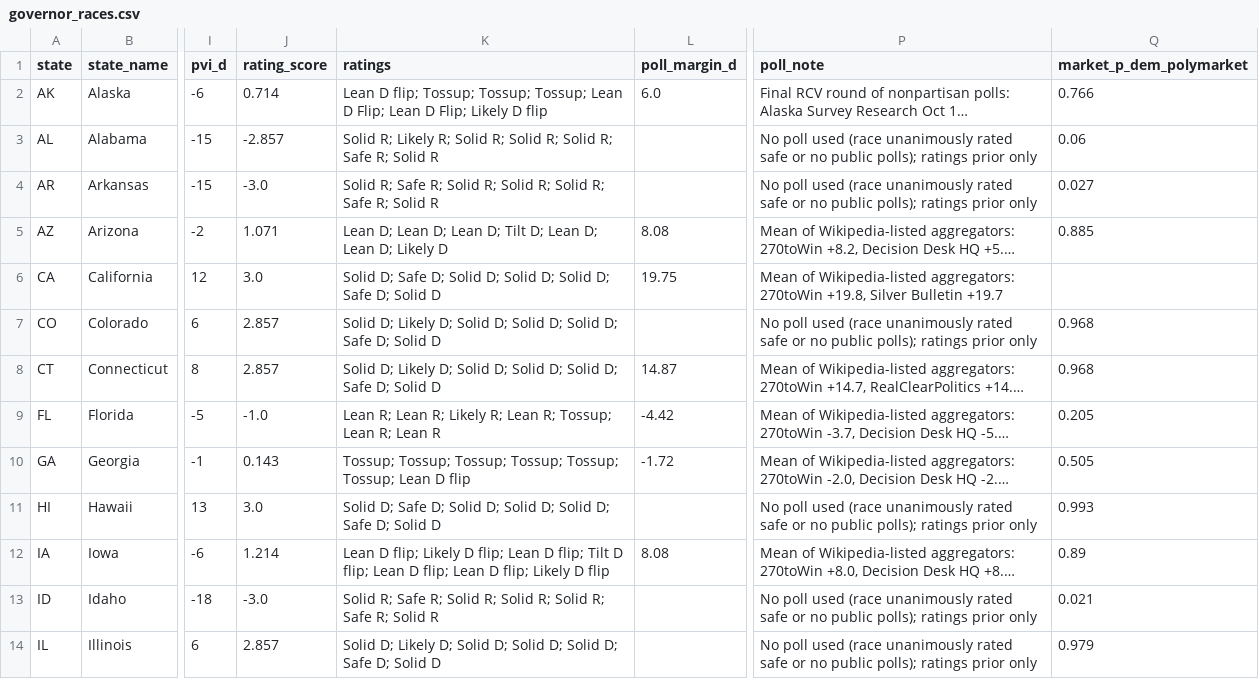
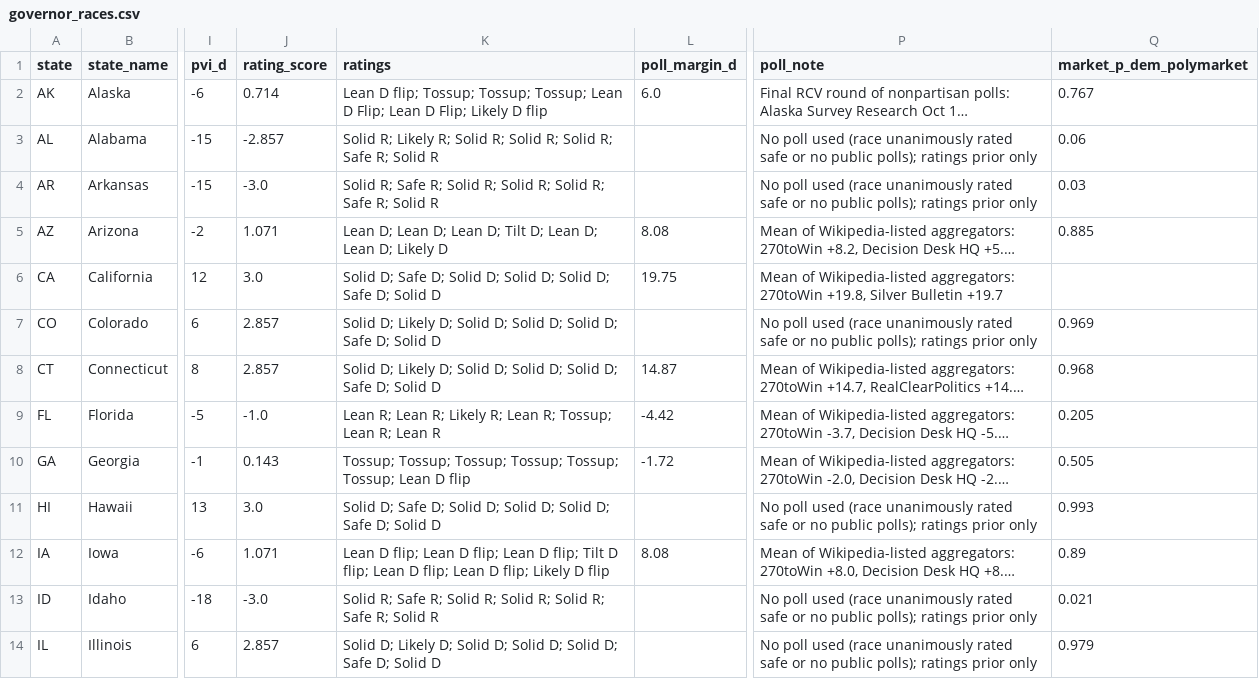
Before and after one commit to AppleLamps/grokbot-election, a CSV file: model/data/governor_races.csv, drawn as a sheet; only a part is shown, gaps mark what is left out; long unchanged cells end in …; the diff covers the shown part only; the diff names each change by its address in the sheet, - before the commit and + after, or states it on an @@ line.

```diff
--- a/model/data/governor_races.csv
+++ b/model/data/governor_races.csv
-Q2 (market_p_dem_polymarket): 0.766
+Q2 (market_p_dem_polymarket): 0.767
-Q4 (market_p_dem_polymarket): 0.027
+Q4 (market_p_dem_polymarket): 0.03
-Q7 (market_p_dem_polymarket): 0.968
+Q7 (market_p_dem_polymarket): 0.969
-J12 (rating_score): 1.214
+J12 (rating_score): 1.071
-K12 (ratings): …D flip; Likely D flip;…
+K12 (ratings): …D flip; Lean D flip;…
```
Also changed, not shown: 11 edited cells elsewhere in this file, model/output/governor_race_probabilities_all_scenarios.csv, model/output/governor_races_pres_style_D_overstatement.csv, 17 other files.
